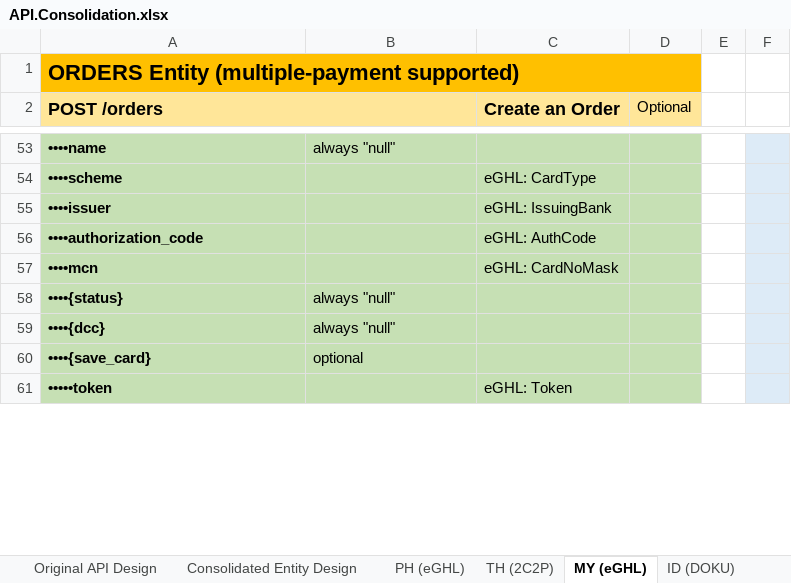
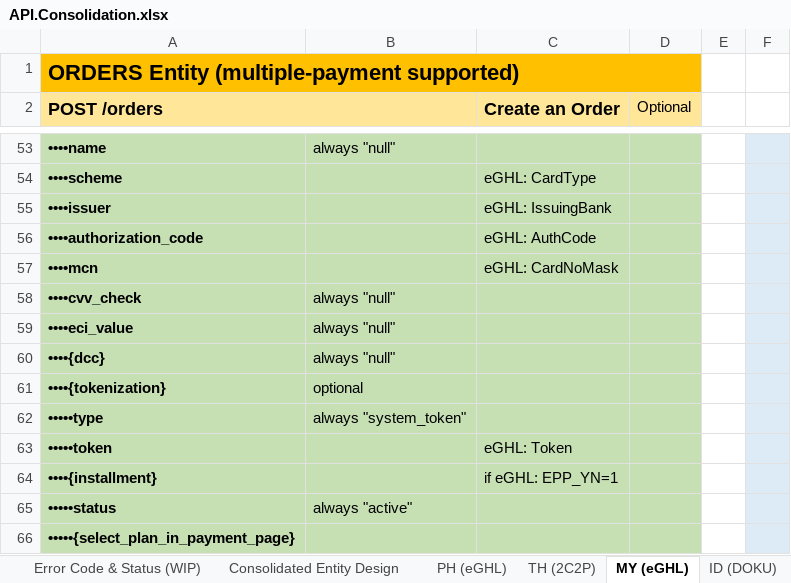
Before and after one commit to taftleung/ForTempUse, an Excel workbook: API.Consolidation.xlsx, sheet MY (eGHL), drawn as a sheet; only a part is shown, gaps mark what is left out; values as stored, in another font and other column widths than the file's, no borders; addresses are those after the commit; the diff covers the shown part only; the diff names each change by its address in the sheet, - before the commit and + after, or states it on an @@ line.

```diff
--- a/API.Consolidation.xlsx (sheet MY (eGHL))
+++ b/API.Consolidation.xlsx (sheet MY (eGHL))
+sheet tab: Error Code & Status (WIP)
+row 58: ••••cvv_check | always "null"
-A59 (POST /orders): ••••{status}
+A59 (POST /orders): ••••eci_value
-A61 (POST /orders): ••••{save_card}
+A61 (POST /orders): ••••{tokenization}
+row 62: •••••type | always "system_token"
+row 64: ••••{installment} |  | if eGHL: EPP_YN=1
+row 65: •••••status | always "active"
+row 66: •••••{select_plan_in_payment_page}
```
Also changed, not shown: 3 added rows, 2 removed rows and 5 edited cells elsewhere in this sheet, sheet Consolidated Entity Design, sheet TH (2C2P), sheet PH (eGHL), sheet ID (DOKU), sheet VN (Payoo + Viettel).
